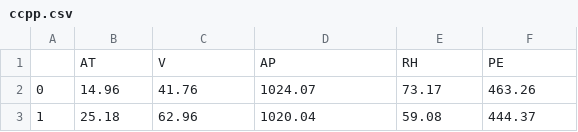
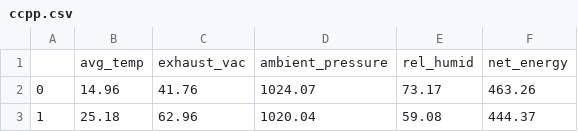
Before and after one commit to ehighberg/terrarium, a CSV file: ml/data/processed/ccpp.csv, drawn as a sheet; only a part is shown; removed rows and columns are numbered as before the commit, all else as after; the diff names each change by its address in the sheet, - before the commit and + after, or states it on an @@ line.

Commit message:
adjusted column names

```diff
--- a/ml/data/processed/ccpp.csv
+++ b/ml/data/processed/ccpp.csv
-row 1:  | AT | V | AP | RH | PE
+row 1:  | avg_temp | exhaust_vac | ambient_pressure | rel_humid | net_energy
```
Also changed, not shown: 3 other files.
